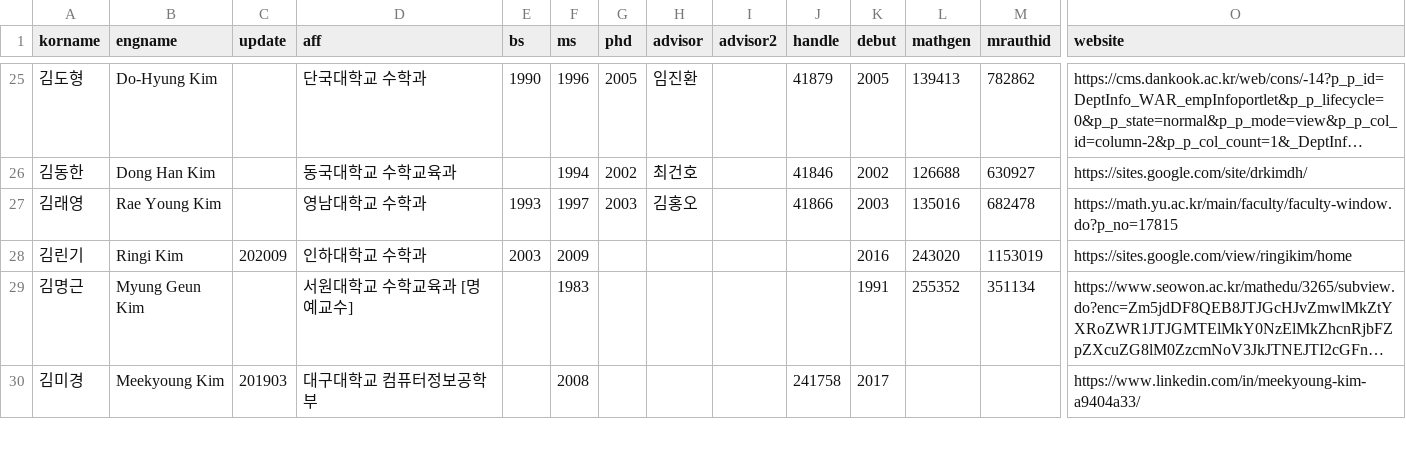
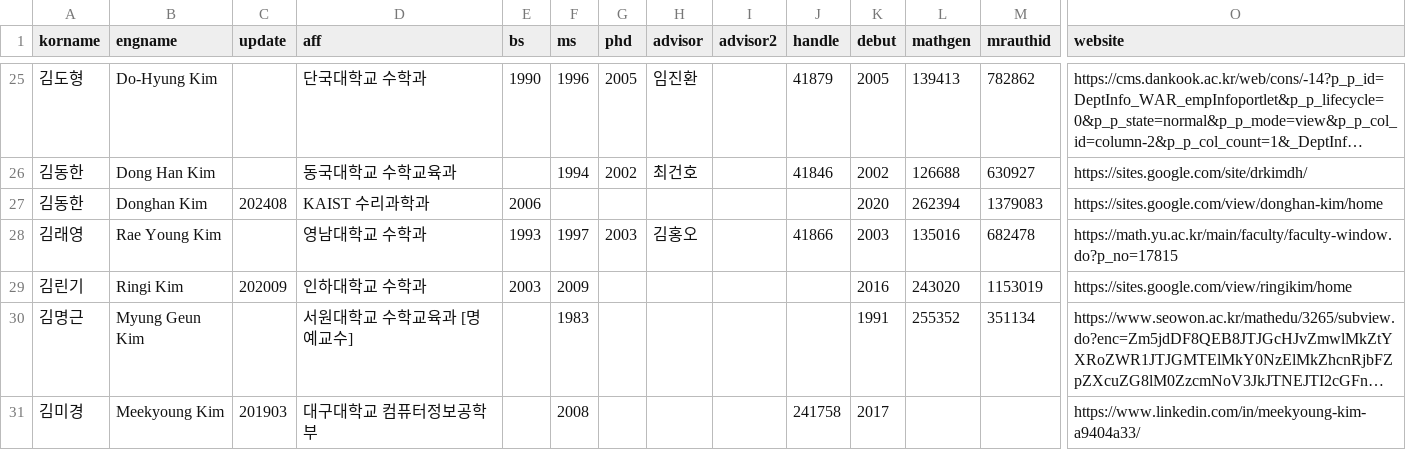
Before and after one commit to mathsci-kaist/mathsci-kaist.github.io, a CSV file: _data/people.csv, drawn as a sheet; only a part is shown, gaps mark what is left out; long unchanged cells end in …; rows hold the shown columns only; the diff names each change by its address in the sheet, - before the commit and + after, or states it on an @@ line.

Commit message:
One update

```diff
--- a/_data/people.csv
+++ b/_data/people.csv
+row 27: 김동한 | Donghan Kim | 202408 | KAIST 수리과학과 | 2006 |  |  |  |  |  | 2020 | 262394 | 1379083 | https://sites.google.com/view/donghan-kim/home
```
